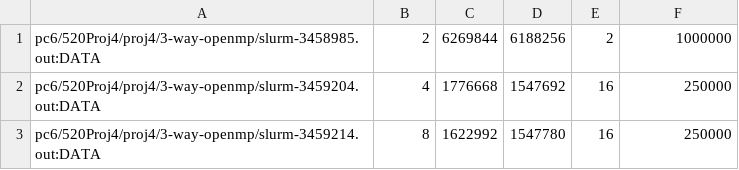
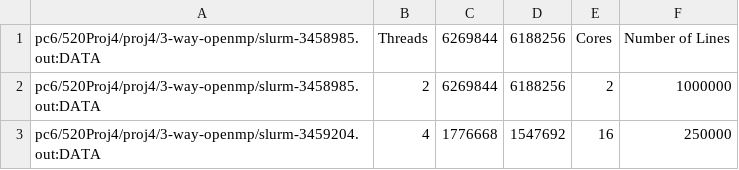
Before and after one commit to rida300/520Proj4, a CSV file: openmp_data.csv, drawn as a sheet; only a part is shown; the shorter side is filled out with more unchanged rows.

Commit message:
Added Labels

```diff
--- a/openmp_data.csv
+++ b/openmp_data.csv
@@ -1 +1,2 @@
+pc6/520Proj4/proj4/3-way-openmp/slurm-3458985.out:DATA, Threads, 6269844, 6188256, Cores, Number of Lines
 pc6/520Proj4/proj4/3-way-openmp/slurm-3458985.out:DATA, 2, 6269844, 6188256, 2, 1000000
```
